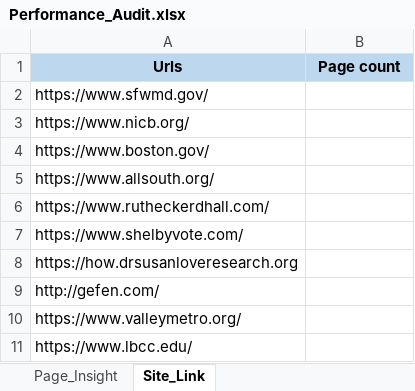
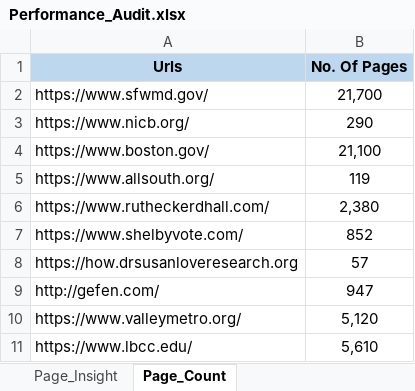
Before and after one commit to Prakashm9393/RPA-Marketing-1, an Excel workbook: data/Performance_Audit.xlsx, sheet Page_Count, drawn as a sheet; values as stored, in another font and other column widths than the file's, no borders; the diff names each change by its address in the sheet, - before the commit and + after, or states it on an @@ line.

```diff
--- a/data/Performance_Audit.xlsx (sheet Page_Count)
+++ b/data/Performance_Audit.xlsx (sheet Page_Count)
-sheet tab: Site_Link
+sheet tab: Page_Count
-B1: Page count
+B1: No. Of Pages
-B2 (No. Of Pages): (empty)
+B2 (No. Of Pages): 21,700
-B3 (No. Of Pages): (empty)
+B3 (No. Of Pages): 290
-B4 (No. Of Pages): (empty)
+B4 (No. Of Pages): 21,100
-B5 (No. Of Pages): (empty)
+B5 (No. Of Pages): 119
-B6 (No. Of Pages): (empty)
+B6 (No. Of Pages): 2,380
-B7 (No. Of Pages): (empty)
+B7 (No. Of Pages): 852
-B8 (No. Of Pages): (empty)
+B8 (No. Of Pages): 57
-B9 (No. Of Pages): (empty)
+B9 (No. Of Pages): 947
-B10 (No. Of Pages): (empty)
+B10 (No. Of Pages): 5,120
-B11 (No. Of Pages): (empty)
+B11 (No. Of Pages): 5,610
```
Also changed, not shown: sheet Web_Page_Test_Desktop, 6 other files.
